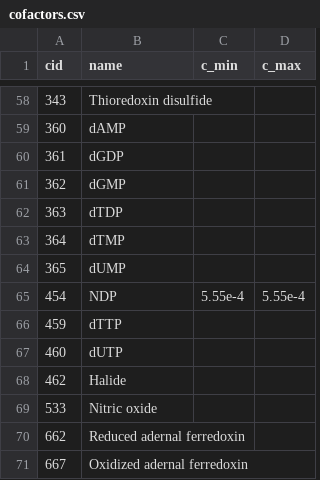
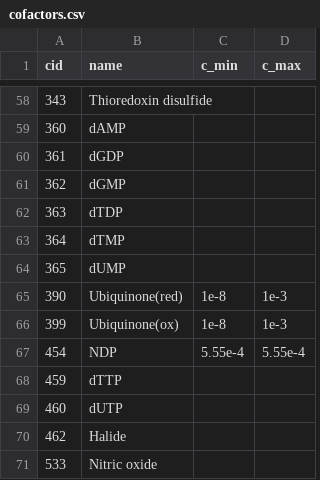
Before and after one commit to asmvernon/milo-lab, a CSV file: data/thermodynamics/cofactors.csv, drawn as a sheet; only a part is shown, gaps mark what is left out; the shorter side is filled out with more unchanged rows; the diff names each change by its address in the sheet, - before the commit and + after, or states it on an @@ line.

```diff
--- a/data/thermodynamics/cofactors.csv
+++ b/data/thermodynamics/cofactors.csv
+row 65: 390 | Ubiquinone(red) | 1e-8 | 1e-3
+row 66: 399 | Ubiquinone(ox) | 1e-8 | 1e-3
```
Also changed, not shown: 13 other files.
